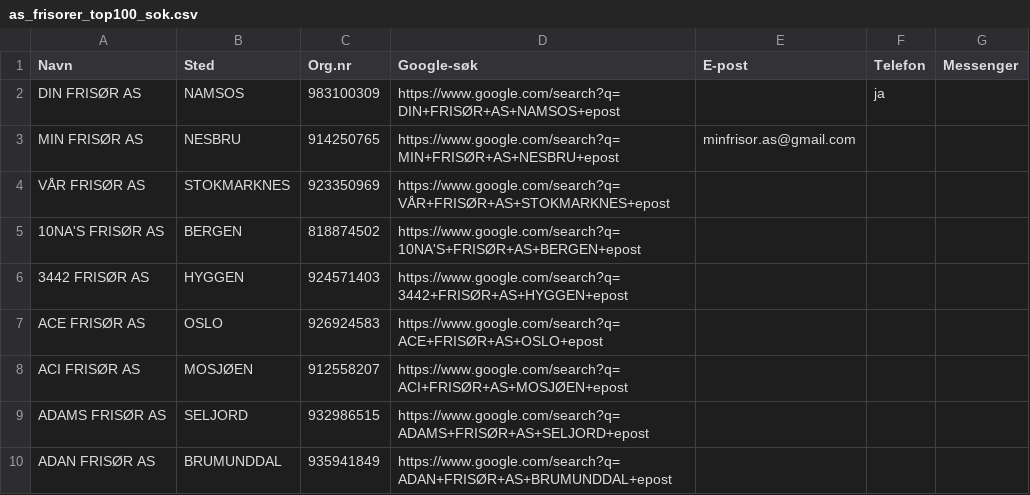
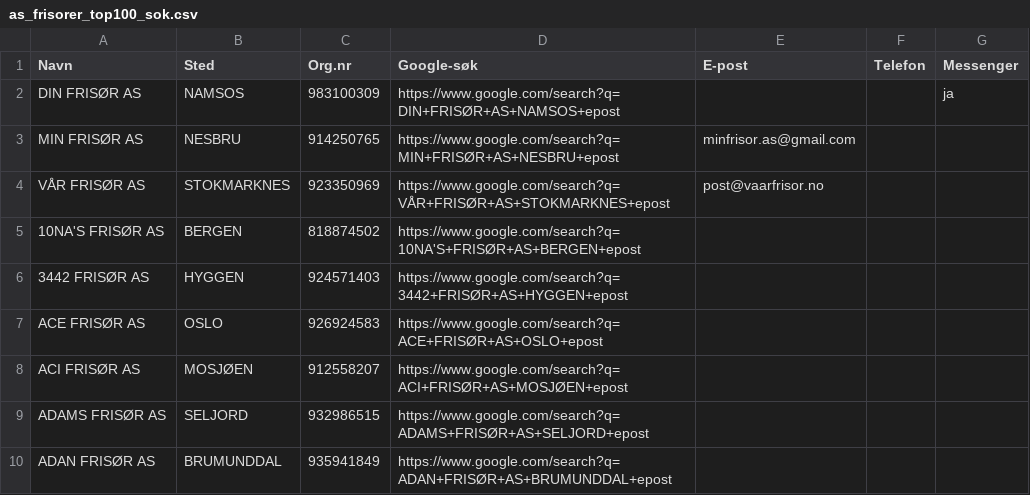
Before and after one commit to ArviFlaggstang/openclaw-workspace, a CSV file: scraper/frisor/data/filtered/as_frisorer_top100_sok.csv, drawn as a sheet; only a part is shown.

Commit message:
Update as_frisorer_top100_sok.csv

```diff
--- a/scraper/frisor/data/filtered/as_frisorer_top100_sok.csv
+++ b/scraper/frisor/data/filtered/as_frisorer_top100_sok.csv
@@ -1,5 +1,5 @@
 Navn,Sted,Org.nr,Google-søk,E-post,Telefon,Messenger
-DIN FRISØR AS,NAMSOS,983100309,https://www.google.com/search?q=DIN+FRISØR+AS+NAMSOS+epost,,ja,
+DIN FRISØR AS,NAMSOS,983100309,https://www.google.com/search?q=DIN+FRISØR+AS+NAMSOS+epost,,,ja
 MIN FRISØR AS,NESBRU,914250765,https://www.google.com/search?q=MIN+FRISØR+AS+NESBRU+epost,minfrisor.as@gmail.com,,
-VÅR FRISØR AS,STOKMARKNES,923350969,https://www.google.com/search?q=VÅR+FRISØR+AS+STOKMARKNES+epost,,,
+VÅR FRISØR AS,STOKMARKNES,923350969,https://www.google.com/search?q=VÅR+FRISØR+AS+STOKMARKNES+epost,post@vaarfrisor.no,,
 10NA'S FRISØR AS,BERGEN,818874502,https://www.google.com/search?q=10NA'S+FRISØR+AS+BERGEN+epost,,,
```
